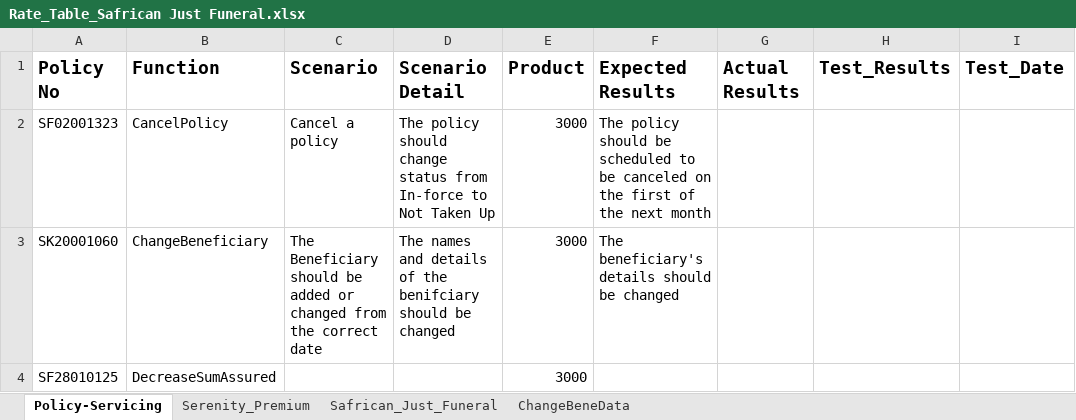
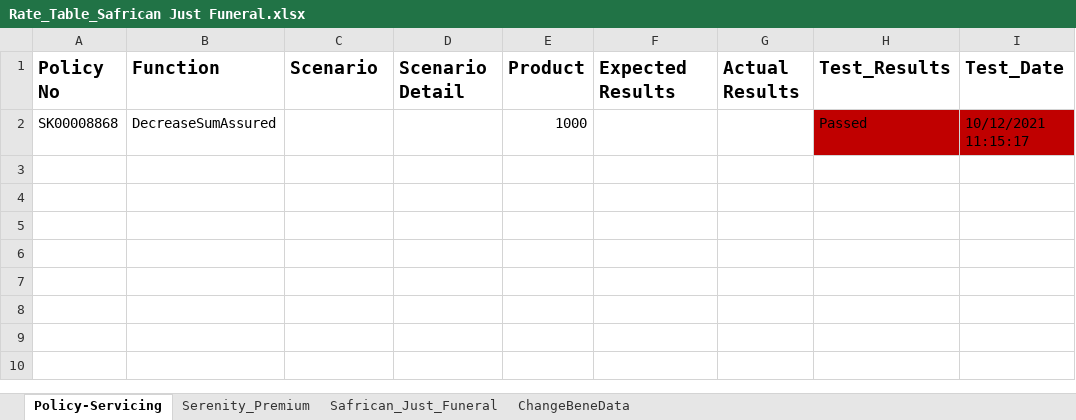
Before and after one commit to NapeBoshielo/sanlamNew, an Excel workbook: ILR_TestSuite/MIP UAT Test Scenarios/Rate_Table_Safrican Just Funeral.xlsx, sheet Policy-Servicing, drawn as a sheet; values as stored, in another font and other column widths than the file's, no borders; removed rows and columns are numbered as before the commit, all else as after; the diff names each change by its address in the sheet, - before the commit and + after, or states it on an @@ line.

```diff
--- a/ILR_TestSuite/MIP UAT Test Scenarios/Rate_Table_Safrican Just Funeral.xlsx (sheet Policy-Servicing)
+++ b/ILR_TestSuite/MIP UAT Test Scenarios/Rate_Table_Safrican Just Funeral.xlsx (sheet Policy-Servicing)
-row 2: SF02001323 | CancelPolicy | Cancel a policy | The policy should change status from In-force to Not Taken Up | 3000 | The policy should be scheduled to be canceled on the first of the next month
-row 3: SK20001060 | ChangeBeneficiary | The Beneficiary should be added or changed from the correct date | The names and details of the benifciary should be changed | 3000 | The beneficiary's details should be changed
-row 4: SF28010125 | DecreaseSumAssured |  |  | 3000
+row 2: SK00008868 | DecreaseSumAssured |  |  | 1000 |  |  | Passed | 10/12/2021 11:15:17
```
Also changed, not shown: sheet ChangeBeneData, sheet Serenity_Premium, 1 other file.
